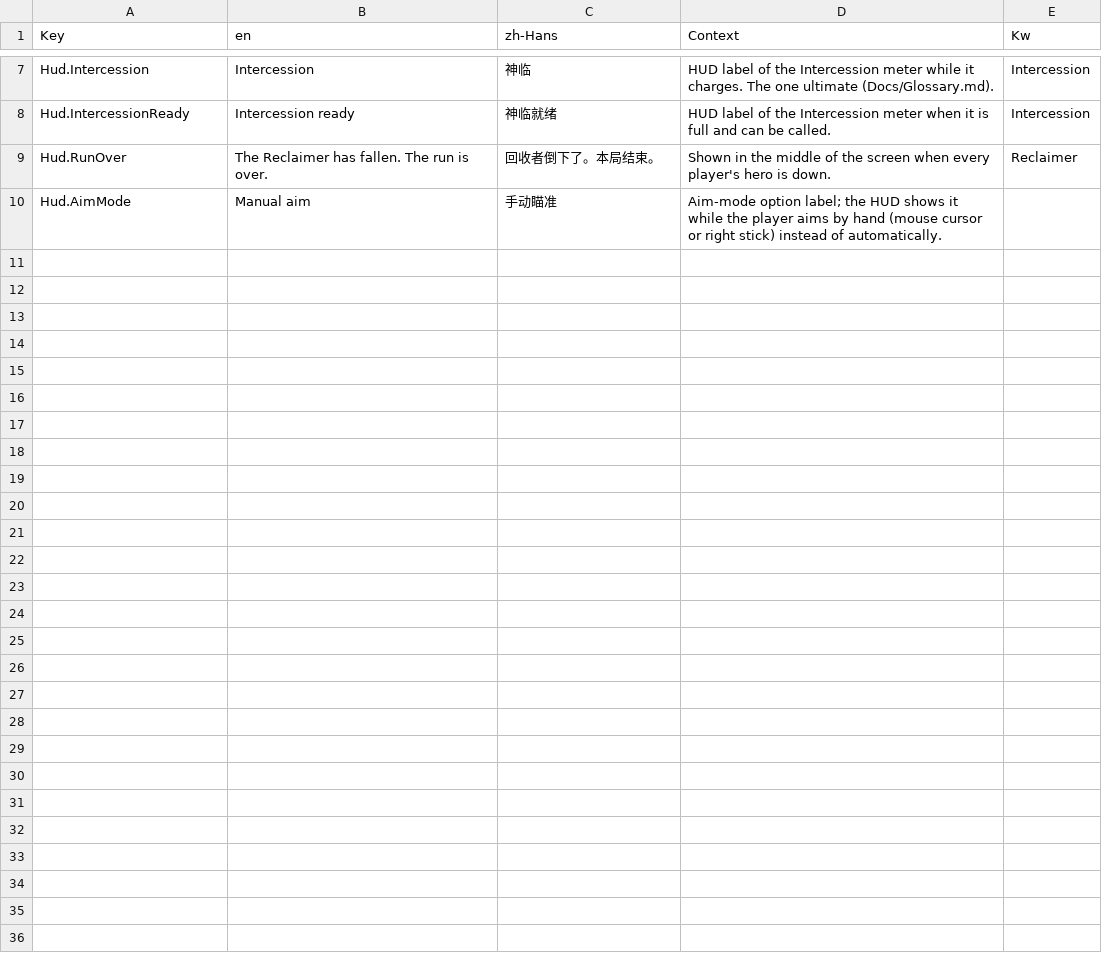
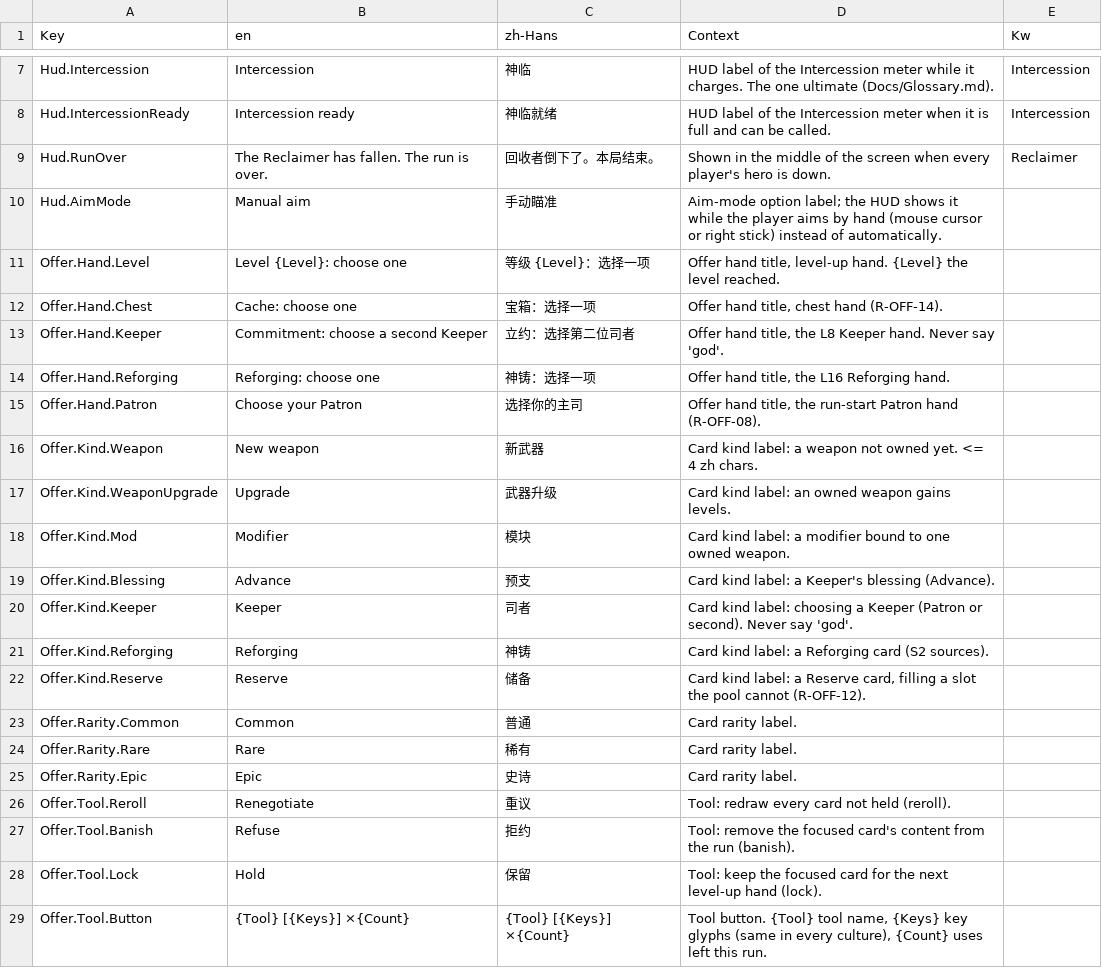
Before and after one commit to AaronJin0323/RogueGame, a CSV file: Content/DT/Text/ST_UI.csv, drawn as a sheet; only a part is shown, gaps mark what is left out; the diff covers the shown part only; the diff names each change by its address in the sheet, - before the commit and + after, or states it on an @@ line.

```diff
--- a/Content/DT/Text/ST_UI.csv
+++ b/Content/DT/Text/ST_UI.csv
+row 11: Offer.Hand.Level | Level {Level}: choose one | 等级 {Level}：选择一项 | Offer hand title, level-up hand. {Level} the level reached.
+row 12: Offer.Hand.Chest | Cache: choose one | 宝箱：选择一项 | Offer hand title, chest hand (R-OFF-14).
+row 13: Offer.Hand.Keeper | Commitment: choose a second Keeper | 立约：选择第二位司者 | Offer hand title, the L8 Keeper hand. Never say 'god'.
+row 14: Offer.Hand.Reforging | Reforging: choose one | 神铸：选择一项 | Offer hand title, the L16 Reforging hand.
+row 15: Offer.Hand.Patron | Choose your Patron | 选择你的主司 | Offer hand title, the run-start Patron hand (R-OFF-08).
+row 16: Offer.Kind.Weapon | New weapon | 新武器 | Card kind label: a weapon not owned yet. <= 4 zh chars.
+row 17: Offer.Kind.WeaponUpgrade | Upgrade | 武器升级 | Card kind label: an owned weapon gains levels.
+row 18: Offer.Kind.Mod | Modifier | 模块 | Card kind label: a modifier bound to one owned weapon.
+row 19: Offer.Kind.Blessing | Advance | 预支 | Card kind label: a Keeper's blessing (Advance).
+row 20: Offer.Kind.Keeper | Keeper | 司者 | Card kind label: choosing a Keeper (Patron or second). Never say 'god'.
+row 21: Offer.Kind.Reforging | Reforging | 神铸 | Card kind label: a Reforging card (S2 sources).
+row 22: Offer.Kind.Reserve | Reserve | 储备 | Card kind label: a Reserve card, filling a slot the pool cannot (R-OFF-12).
+row 23: Offer.Rarity.Common | Common | 普通 | Card rarity label.
+row 24: Offer.Rarity.Rare | Rare | 稀有 | Card rarity label.
+row 25: Offer.Rarity.Epic | Epic | 史诗 | Card rarity label.
+row 26: Offer.Tool.Reroll | Renegotiate | 重议 | Tool: redraw every card not held (reroll).
+row 27: Offer.Tool.Banish | Refuse | 拒约 | Tool: remove the focused card's content from the run (banish).
+row 28: Offer.Tool.Lock | Hold | 保留 | Tool: keep the focused card for the next level-up hand (lock).
+row 29: Offer.Tool.Button | {Tool} [{Keys}] ×{Count} | {Tool} [{Keys}] ×{Count} | Tool button. {Tool} tool name, {Keys} key glyphs (same in every culture), {Count} uses left this run.
```
Also changed, not shown: 19 added rows elsewhere in this file, 3 other files.
